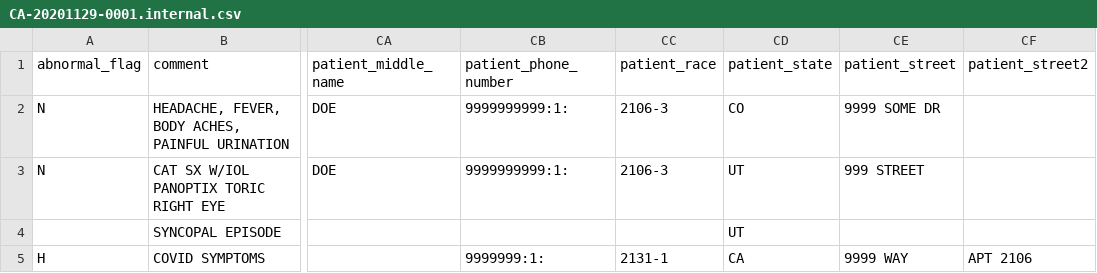
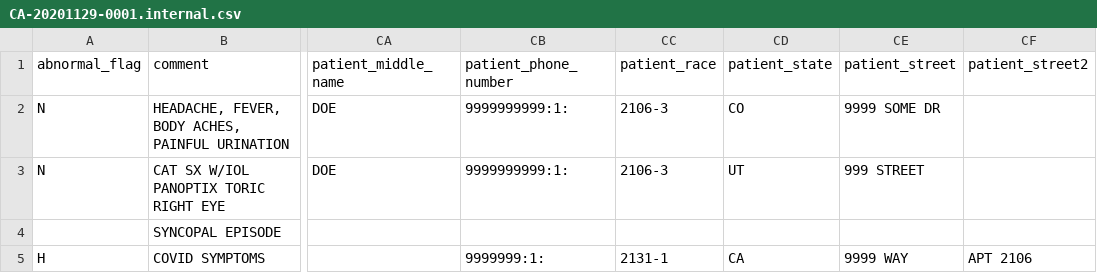
Before and after one commit to whytheplatypus/prime-reportstream, a CSV file: prime-router/src/testIntegration/resources/datatests/HL7_to_INTERNAL/CA-20201129-0001.internal.csv, drawn as a sheet; only a part is shown, gaps mark what is left out; the diff names each change by its address in the sheet, - before the commit and + after, or states it on an @@ line.

```diff
--- a/prime-router/src/testIntegration/resources/datatests/HL7_to_INTERNAL/CA-20201129-0001.internal.csv
+++ b/prime-router/src/testIntegration/resources/datatests/HL7_to_INTERNAL/CA-20201129-0001.internal.csv
-CD4 (patient_state): UT
+CD4 (patient_state): (empty)
```
Also changed, not shown: prime-router/src/testIntegration/resources/datatests/conversion-test-config.csv, 2 other files.
